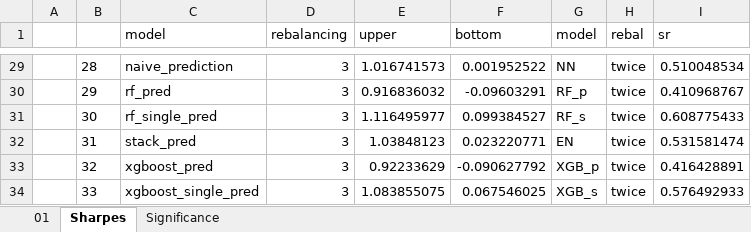
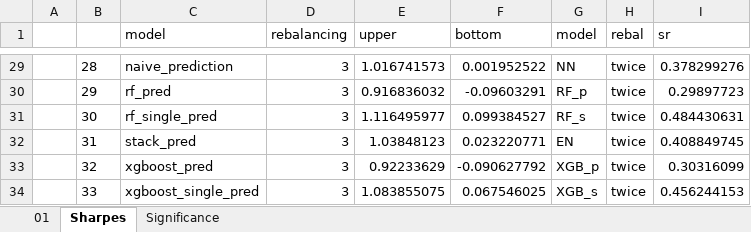
Before and after one commit to KaroRonty/StockIndicesPrediction, an Excel workbook: 03_financial_performance_done.xlsx, sheet Sharpes, drawn as a sheet; only a part is shown, gaps mark what is left out; values as stored, in another font and other column widths than the file's, no borders; the diff covers the shown part only; the diff names each change by its address in the sheet, - before the commit and + after, or states it on an @@ line.

```diff
--- a/03_financial_performance_done.xlsx (sheet Sharpes)
+++ b/03_financial_performance_done.xlsx (sheet Sharpes)
-I29 (sr): 0.510048534
+I29 (sr): 0.378299276
-I30 (sr): 0.410968767
+I30 (sr): 0.29897723
-I31 (sr): 0.608775433
+I31 (sr): 0.484430631
-I32 (sr): 0.531581474
+I32 (sr): 0.408849745
-I33 (sr): 0.416428891
+I33 (sr): 0.30316099
-I34 (sr): 0.576492933
+I34 (sr): 0.456244153
```
Also changed, not shown: 27 edited cells elsewhere in this sheet, sheet 01, sheet Significance, 01_MAE across models_done.xlsx, 01_MAPE across models_done.xlsx, 1 other file.
